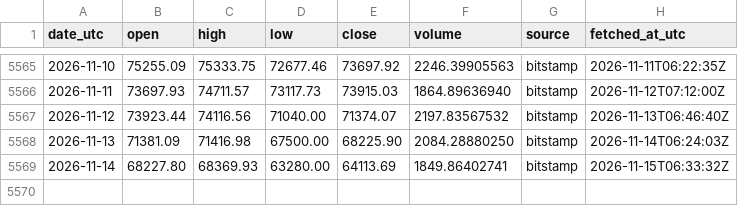
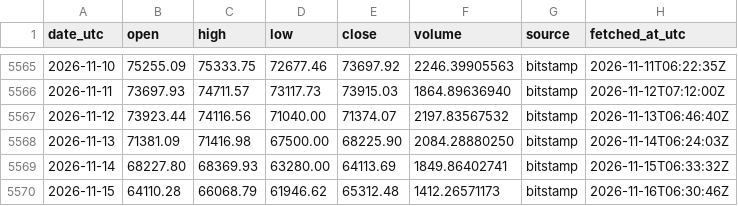
Before and after one commit to daniegitx1/btc-price-history, a CSV file: data/btc_usd_daily.csv, drawn as a sheet; only a part is shown, gaps mark what is left out.

```diff
--- a/data/btc_usd_daily.csv
+++ b/data/btc_usd_daily.csv
@@ -5569 +5569,2 @@ date_utc,open,high,low,close,volume,source,fetched_at_utc
 2026-11-14,68227.80,68369.93,63280.00,64113.69,1849.86402741,bitstamp,2026-11-15T06:33:32Z
+2026-11-15,64110.28,66068.79,61946.62,65312.48,1412.26571173,bitstamp,2026-11-16T06:30:46Z
```
Also changed, not shown: data/btc_zar_daily.csv.
